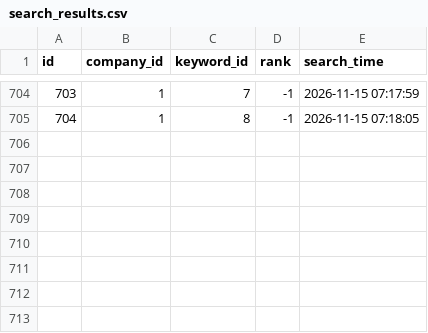
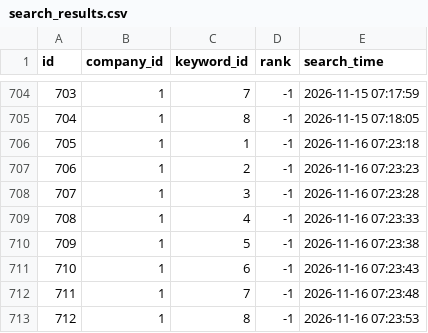
Before and after one commit to tmdflajfj-beep/sn-place-rank, a CSV file: data/search_results.csv, drawn as a sheet; only a part is shown, gaps mark what is left out.

```diff
--- a/data/search_results.csv
+++ b/data/search_results.csv
@@ -705 +705,9 @@ id,company_id,keyword_id,rank,search_time
 704,1,8,-1,2026-11-15 07:18:05
+705,1,1,-1,2026-11-16 07:23:18
+706,1,2,-1,2026-11-16 07:23:23
+707,1,3,-1,2026-11-16 07:23:28
+708,1,4,-1,2026-11-16 07:23:33
+709,1,5,-1,2026-11-16 07:23:38
+710,1,6,-1,2026-11-16 07:23:43
+711,1,7,-1,2026-11-16 07:23:48
+712,1,8,-1,2026-11-16 07:23:53
```
